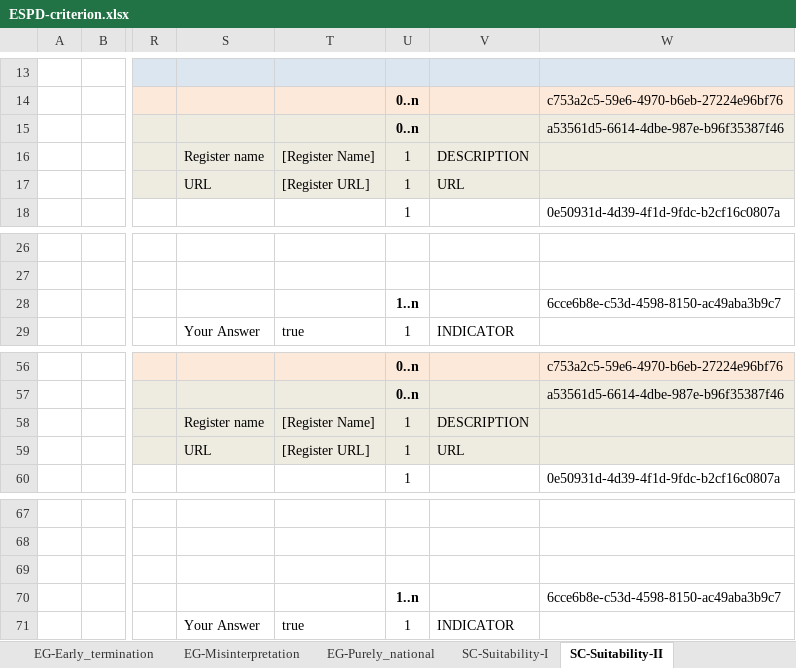
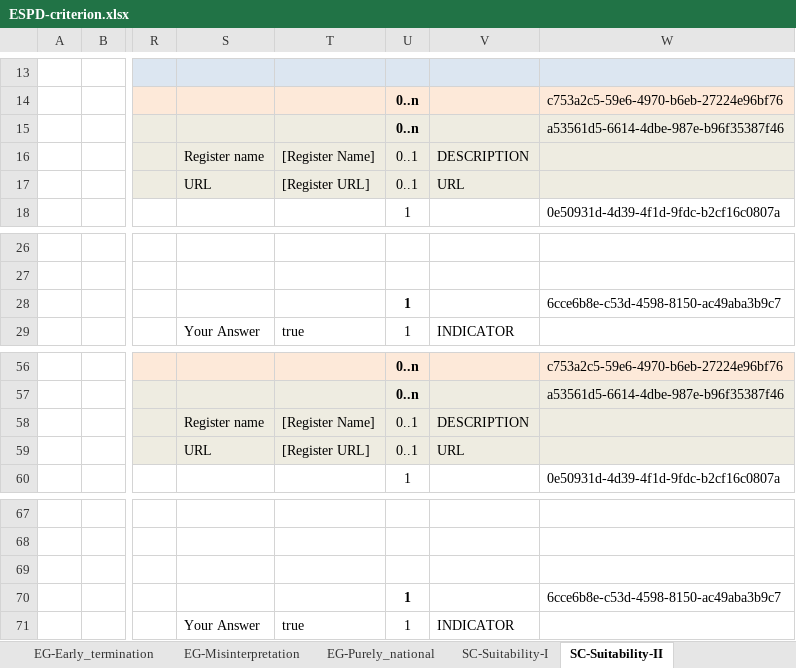
Before and after one commit to OP-TED/ESPD-EDM, an Excel workbook: codelists/ESPD-criterion.xlsx, sheet SC-Suitability-II, drawn as a sheet; only a part is shown, gaps mark what is left out; values as stored, in another font and other column widths than the file's, no borders; the diff names each change by its address in the sheet, - before the commit and + after, or states it on an @@ line.

```diff
--- a/codelists/ESPD-criterion.xlsx (sheet SC-Suitability-II)
+++ b/codelists/ESPD-criterion.xlsx (sheet SC-Suitability-II)
-U16:U17: 1
+U16:U17: 0..1
-U28: 1..n
+U28: 1
-U58:U59: 1
+U58:U59: 0..1
-U70: 1..n
+U70: 1
```
Also changed, not shown: sheet SC-Suitability-I, 1 other file.
